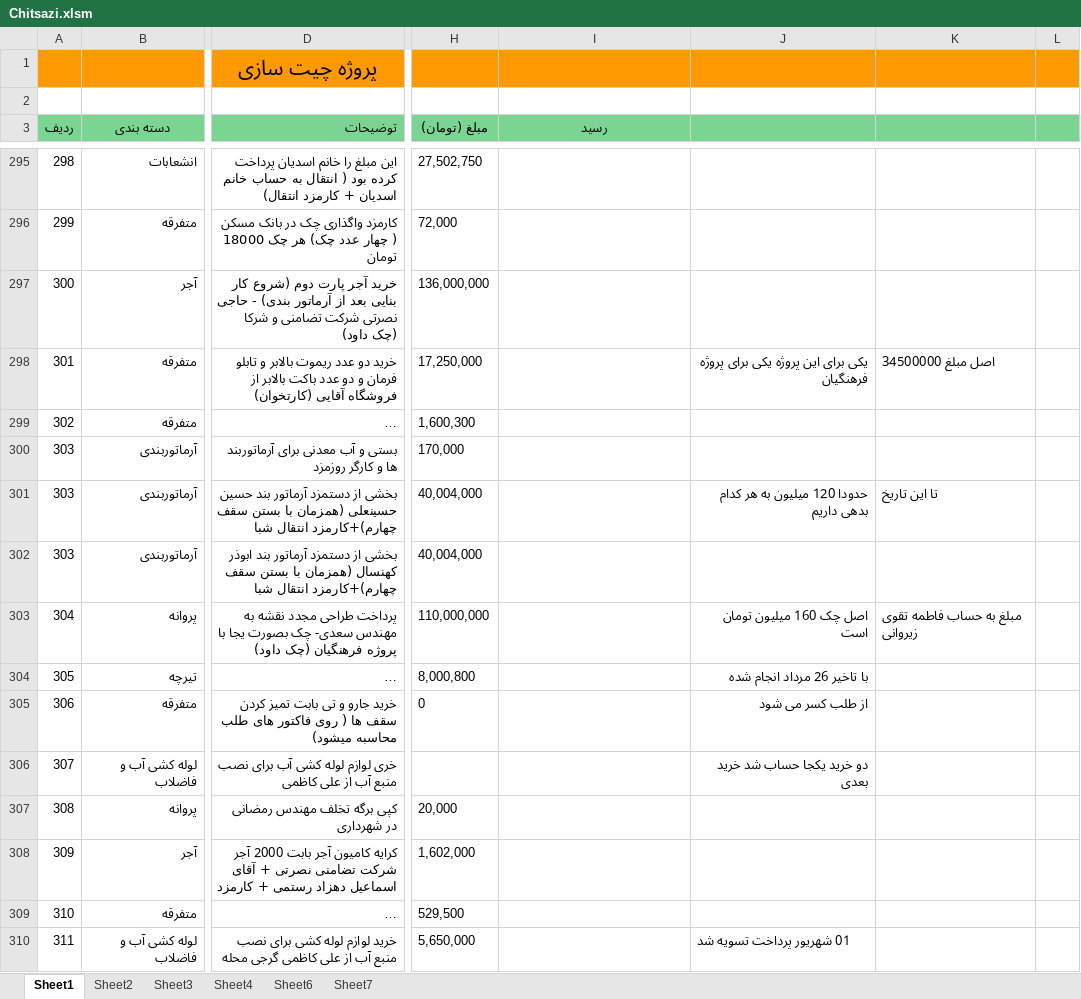
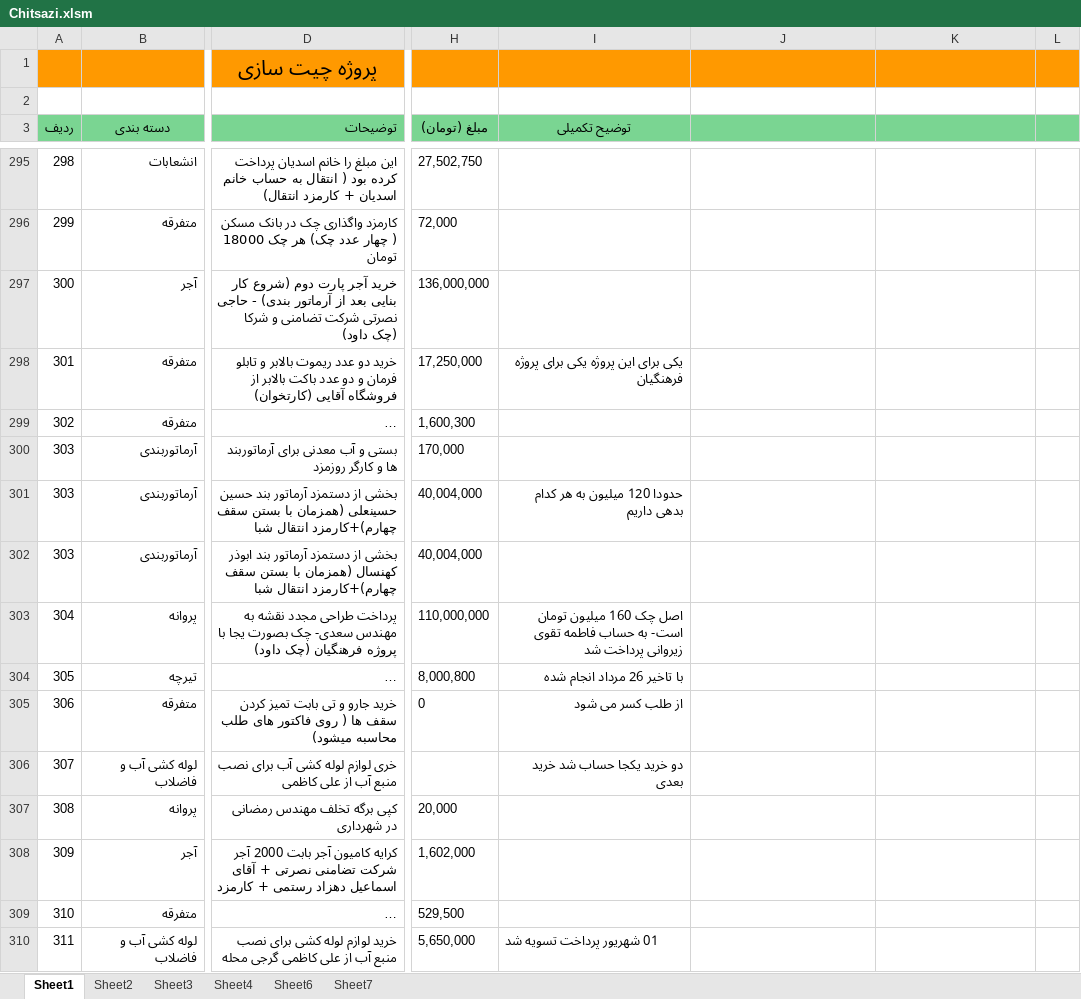
Before and after one commit to mostafavim1990/sadabad-team, an Excel workbook: report/chitsazi/Chitsazi.xlsm, sheet Sheet1, drawn as a sheet; only a part is shown, gaps mark what is left out; long unchanged cells end in …; values as stored, in another font and other column widths than the file's, no borders; charts and pictures and conditional formats not drawn; the diff covers the shown part only; the diff names each change by its address in the sheet, - before the commit and + after, or states it on an @@ line.

```diff
--- a/report/chitsazi/Chitsazi.xlsm (sheet Sheet1)
+++ b/report/chitsazi/Chitsazi.xlsm (sheet Sheet1)
-I3: رسید
+I3: توضیح تکمیلی
-I298 (توضیح تکمیلی): (empty)
+I298 (توضیح تکمیلی): یکی برای این پروژه یکی برای پروژه فرهنگیان
-J298: یکی برای این پروژه یکی برای پروژه فرهنگیان
+J298: (empty)
-K298: اصل مبلغ 34500000
+K298: (empty)
-I301 (توضیح تکمیلی): (empty)
+I301 (توضیح تکمیلی): حدودا 120 میلیون به هر کدام بدهی داریم
-J301: حدودا 120 میلیون به هر کدام بدهی داریم
+J301: (empty)
-K301: تا این تاریخ
+K301: (empty)
-I303 (توضیح تکمیلی): (empty)
+I303 (توضیح تکمیلی): اصل چک 160 میلیون تومان است- به حساب فاطمه تقوی زیروانی پرداخت شد
-J303: اصل چک 160 میلیون تومان است
+J303: (empty)
-K303: مبلغ به حساب فاطمه تقوی زیروانی
+K303: (empty)
-I304 (توضیح تکمیلی): (empty)
+I304 (توضیح تکمیلی): با تاخیر 26 مرداد انجام شده
-J304: با تاخیر 26 مرداد انجام شده
+J304: (empty)
-I305 (توضیح تکمیلی): (empty)
+I305 (توضیح تکمیلی): از طلب کسر می شود
-J305: از طلب کسر می شود
+J305: (empty)
-I306 (توضیح تکمیلی): (empty)
+I306 (توضیح تکمیلی): دو خرید یکجا حساب شد خرید بعدی
-J306: دو خرید یکجا حساب شد خرید بعدی
+J306: (empty)
-I310 (توضیح تکمیلی): (empty)
+I310 (توضیح تکمیلی): 01 شهریور پرداخت تسویه شد
-J310: 01 شهریور پرداخت تسویه شد
+J310: (empty)
```
Also changed, not shown: 4 added rows, 225 edited cells and cell formats elsewhere in this sheet, sheet Sheet7, charts or pictures, report/cheques/cheques.xlsm, 6 other files.
